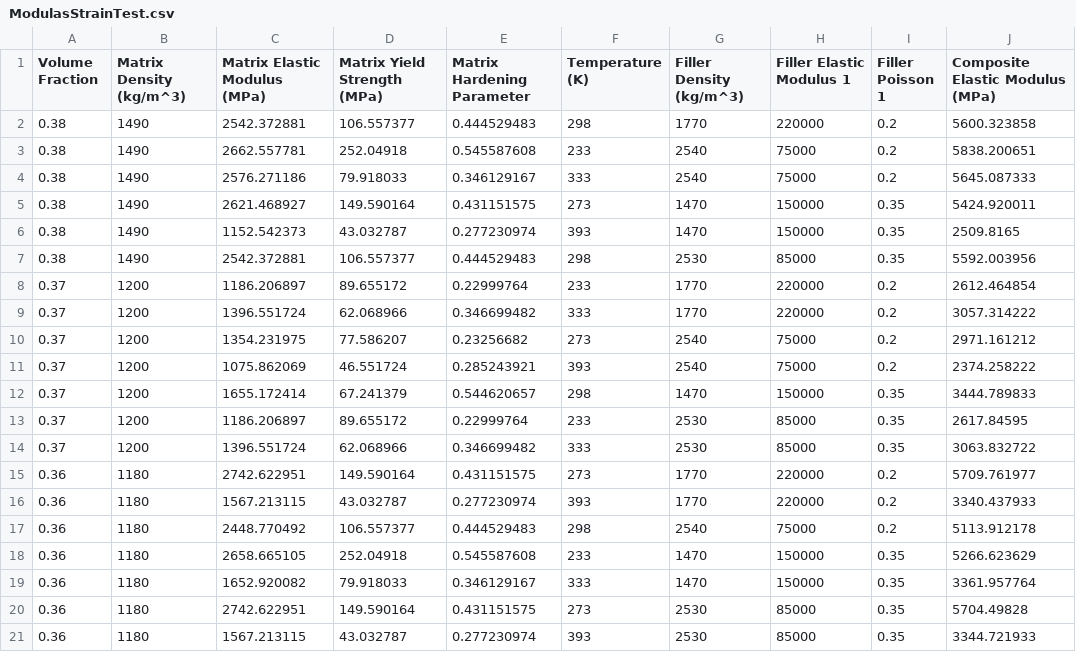
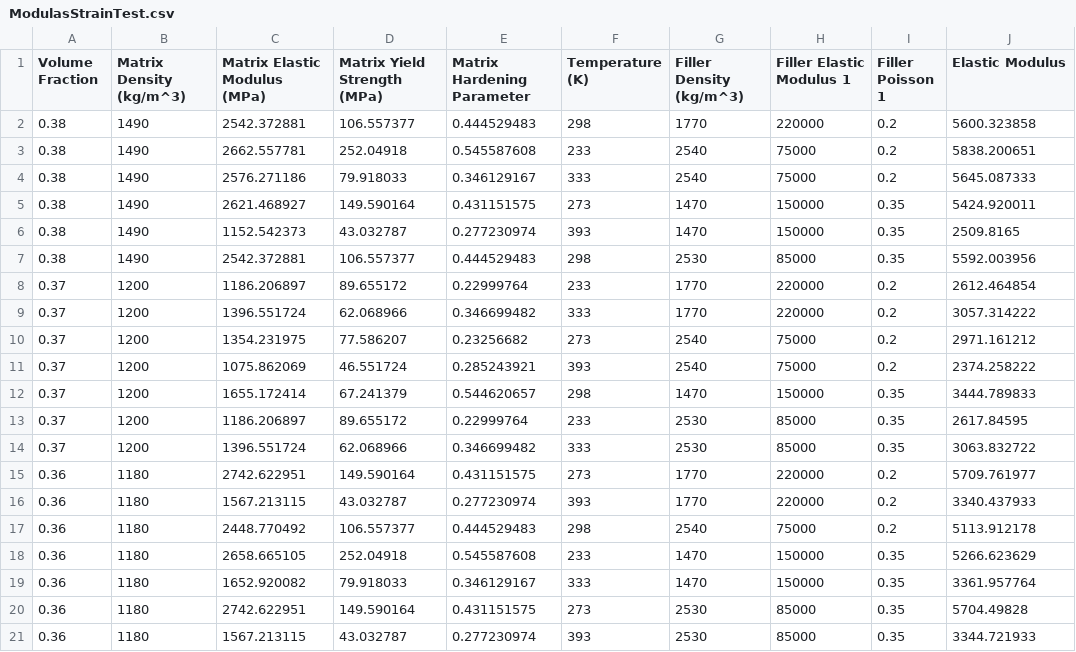
Before and after one commit to jamalcse/composite, a CSV file: ModulasStrainTest.csv, drawn as a sheet.

Commit message:
Add files via upload

```diff
--- a/ModulasStrainTest.csv
+++ b/ModulasStrainTest.csv
@@ -1,2 +1,2 @@
-Volume Fraction,Matrix Density (kg/m^3),Matrix Elastic Modulus (MPa),Matrix Yield Strength (MPa),Matrix Hardening Parameter,Temperature (K),Filler Density (kg/m^3),Filler Elastic Modulus 1,Filler Poisson 1,Composite Elastic Modulus (MPa)
+Volume Fraction,Matrix Density (kg/m^3),Matrix Elastic Modulus (MPa),Matrix Yield Strength (MPa),Matrix Hardening Parameter,Temperature (K),Filler Density (kg/m^3),Filler Elastic Modulus 1,Filler Poisson 1,Elastic Modulus
 0.38,1490,2542.372881,106.557377,0.444529483,298,1770,220000,0.2,5600.323858
```
